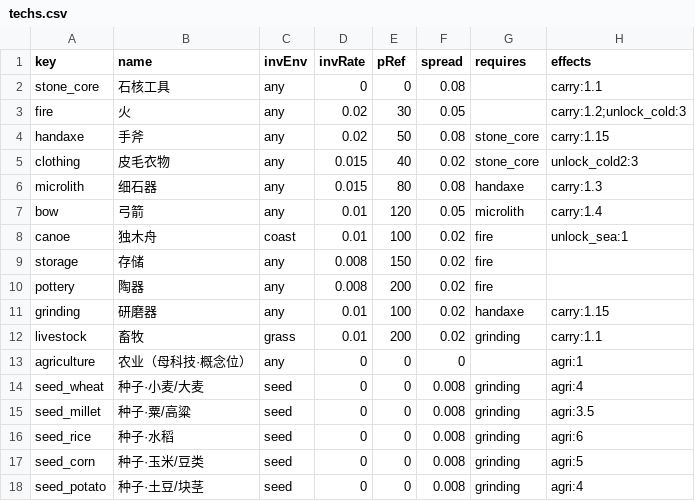
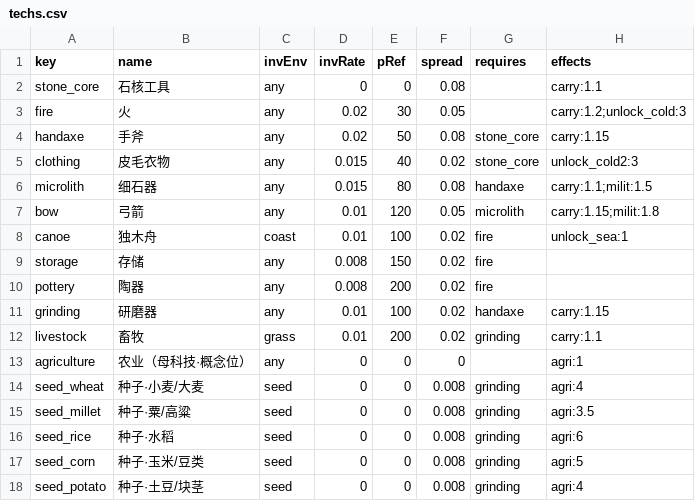
Before and after one commit to jsj8051/world, a CSV file: data/techs.csv, drawn as a sheet.

Commit message:
冲突机制 v1：武力夺取+实控锁定（归属两条途径）+ 军事实力 MilitMult 解耦
定稿链（用户拍板 2026-08-10）：竞争可做冲突 → 冲突=袭击不碰归属（初版被否）→
用户质疑'抢领地才能持续产粮' → 修正为武力夺取+实控锁定。压力批量扩张取消
（影响力场外推替代，无显式占格上限）。

机制（docs §十五）：
- 归属两条途径：和平=场 argmax+粘性 1.15（主导）；武力=冲突强制易主+实控锁定
  （LockedUntil[n] 入档，锁定期 8 tick 内场不重算——武力既成事实，胜者产粮窗口）
- MilitMult 独立乘数：techs.csv 拆 milit 列——microlith carry 1.3→1.1+milit 1.5、
  bow carry 1.4→1.15+milit 1.8（采集微利+军事主加成）；TechTable.MilitaryMult=Π
  ——'人口少但武器精良'的 band = 影响力弱但军事强（掠食者策略成立）
- ConflictModel（Order 75）：扫描用场缓存（CellBestOwner/CellBestInf/CellOwnerInf
  零重算）——僵持窗口（I_B<I_A≤I_B×1.15）+压力门控+低频（ConflictChance 0.01）
  +单 tick ≤3 场；结果=损耗（胜 8%/败 20%）+掠夺（S×30%→胜者驻扎格）+武力易主
  +锁定+驱逐（败者饿→强制迁移）；防御成功锁定争议格
- 存档 v8：实体段+LastConflictTick(4B)、尾段+LockedUntil(n×4B)、Peek skip+4B

测试（全 PASS，全量 38 PASS/1 FAIL——T04 已知搁置）：
- T31 耗竭-迁移闭环（存量低→饿→迁移；P=1 隔离分裂段）
- T32 竞争易主（强覆盖易主/势均粘性保住）
- T33 冲突爆发（损耗/掠夺/锁定/冷却）
- T34 武器加成（MilitMult 2.7 vs 1；60 次采样有弓 41 胜）
- T35 实控锁定（锁定内场不重算/过期后强方收回）
⚠️ MakeGrid 赤道环测试网格陷阱：|lat|≥60° 格进极区桶查不到 30° 纬差格
（skill 陷阱 26 变体）——构造测试用低纬格位

MapViewer 文明图层适配（缺口 4）：v8 影响力场模型 band 只在驻扎点格——
图层改归属格主导（每格查 CellOwner→该 band 文化/宗教/部落/科技；人口=领地
均摊 band.P/领地格数，5 km² 量级）；冒烟：211 实体/26974 人、有人格 1151 格、
P1=4/P99=44、文化/宗教零撞色

```diff
--- a/data/techs.csv
+++ b/data/techs.csv
@@ -5,4 +5,4 @@ handaxe,手斧,any,0.02,50,0.08,stone_core,carry:1.15
 clothing,皮毛衣物,any,0.015,40,0.02,stone_core,unlock_cold2:3
-microlith,细石器,any,0.015,80,0.08,handaxe,carry:1.3
-bow,弓箭,any,0.01,120,0.05,microlith,carry:1.4
+microlith,细石器,any,0.015,80,0.08,handaxe,carry:1.1;milit:1.5
+bow,弓箭,any,0.01,120,0.05,microlith,carry:1.15;milit:1.8
 canoe,独木舟,coast,0.01,100,0.02,fire,unlock_sea:1
```
Also changed, not shown: 9 other files.
